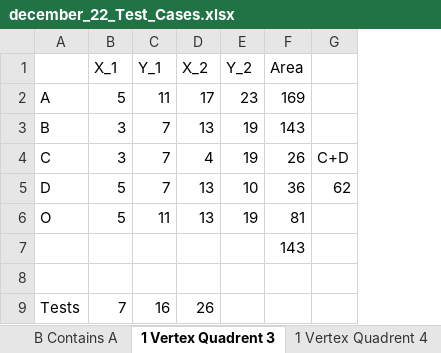
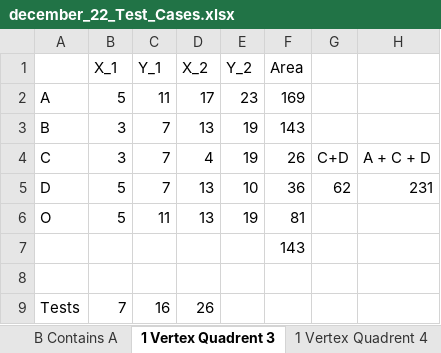
Before and after one commit to David-Haley/Advent_of_Coce_2021, an Excel workbook: src/december_22_Test_Cases.xlsx, sheet 1 Vertex Quadrent 3, drawn as a sheet; values as stored, in another font and other column widths than the file's, no borders; the diff names each change by its address in the sheet, - before the commit and + after, or states it on an @@ line.

```diff
--- a/src/december_22_Test_Cases.xlsx (sheet 1 Vertex Quadrent 3)
+++ b/src/december_22_Test_Cases.xlsx (sheet 1 Vertex Quadrent 3)
+column H, rows 4-5: A + C + D | 231
```
Also changed, not shown: sheet 1 Vertex Quadrent 1, sheet 1 Vertex Quadrent 4, 2 other files.
